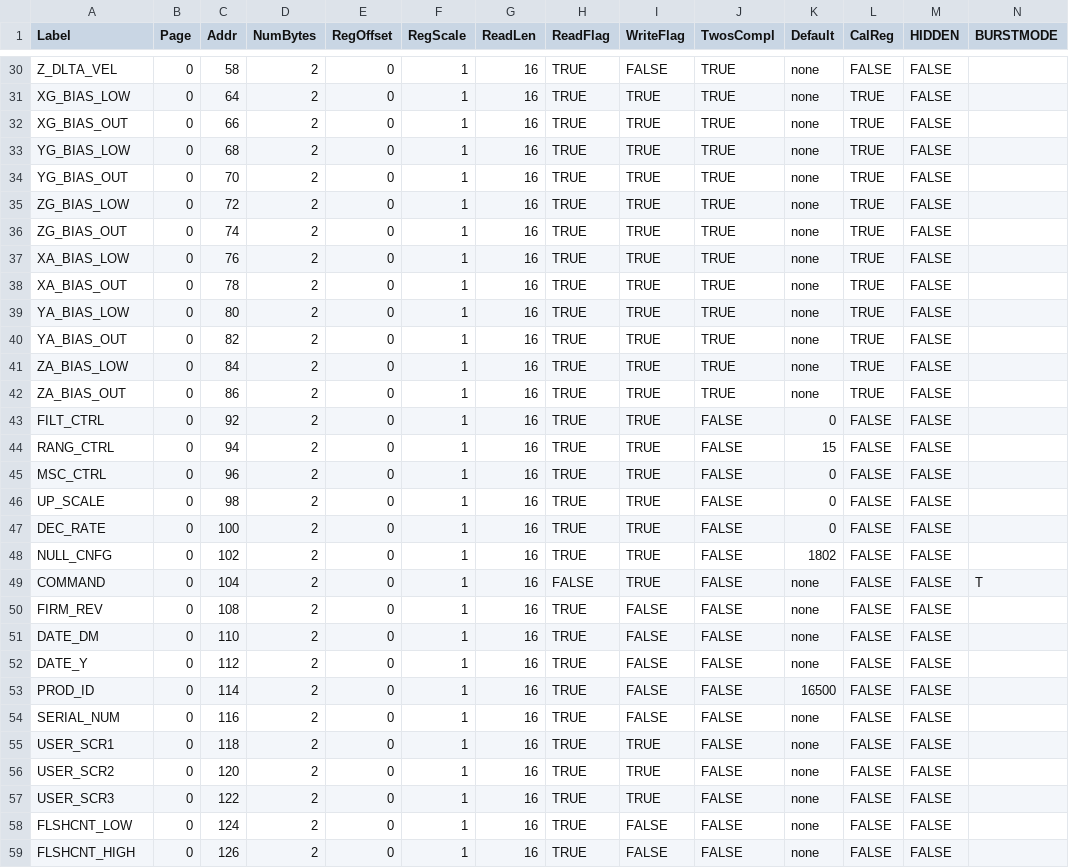
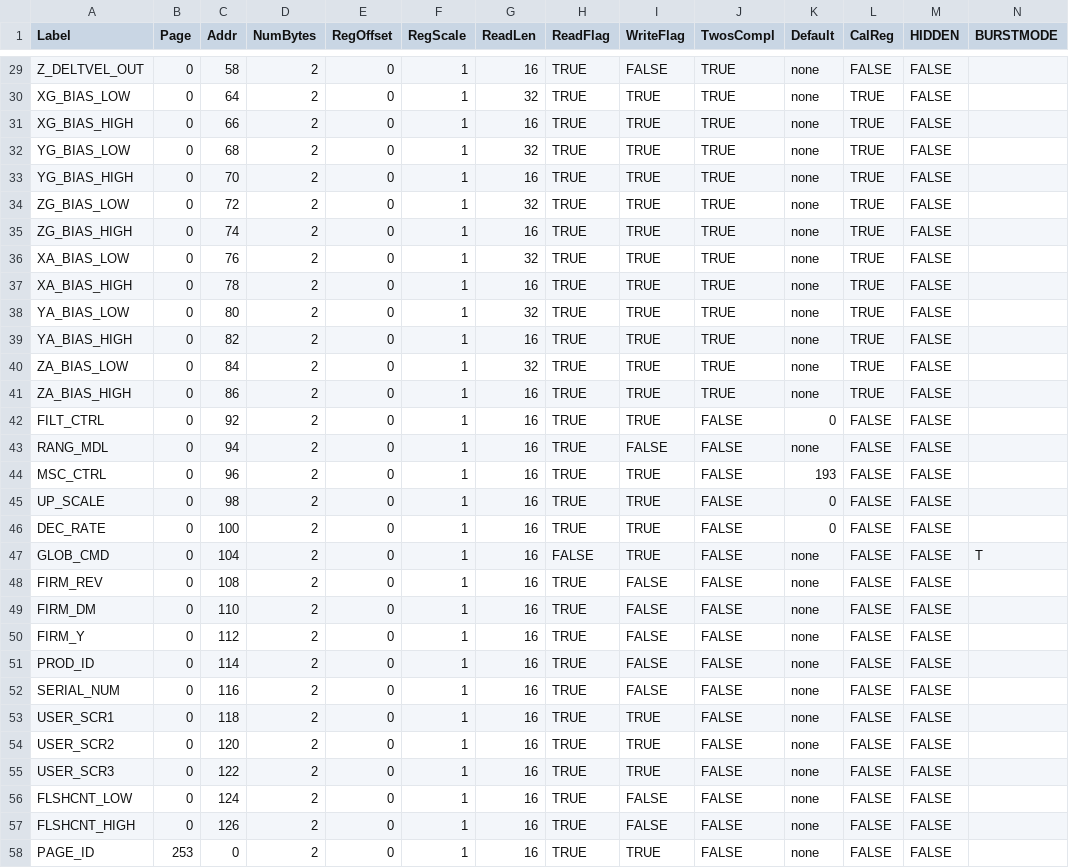
Before and after one commit to ajn96/iSensor-SPI-Buffer, a CSV file: Regmaps/ADIS1650x_SPI_Buf_Regmap.csv, drawn as a sheet; only a part is shown, gaps mark what is left out; the shorter side is filled out with more unchanged rows; removed rows and columns are numbered as before the commit, all else as after; the diff covers the shown part only; the diff names each change by its address in the sheet, - before the commit and + after, or states it on an @@ line.

```diff
--- a/Regmaps/ADIS1650x_SPI_Buf_Regmap.csv
+++ b/Regmaps/ADIS1650x_SPI_Buf_Regmap.csv
-A29 (Label): Z_DLTA_VEL
+A29 (Label): Z_DELTVEL_OUT
-G30 (ReadLen): 16
+G30 (ReadLen): 32
-A31 (Label): XG_BIAS_OUT
+A31 (Label): XG_BIAS_HIGH
-G32 (ReadLen): 16
+G32 (ReadLen): 32
-A33 (Label): YG_BIAS_OUT
+A33 (Label): YG_BIAS_HIGH
-G34 (ReadLen): 16
+G34 (ReadLen): 32
-A35 (Label): ZG_BIAS_OUT
+A35 (Label): ZG_BIAS_HIGH
-G36 (ReadLen): 16
+G36 (ReadLen): 32
-A37 (Label): XA_BIAS_OUT
+A37 (Label): XA_BIAS_HIGH
-G38 (ReadLen): 16
+G38 (ReadLen): 32
-A39 (Label): YA_BIAS_OUT
+A39 (Label): YA_BIAS_HIGH
-G40 (ReadLen): 16
+G40 (ReadLen): 32
-A41 (Label): ZA_BIAS_OUT
+A41 (Label): ZA_BIAS_HIGH
-A43 (Label): RANG_CTRL
+A43 (Label): RANG_MDL
-I43 (WriteFlag): TRUE
+I43 (WriteFlag): FALSE
-K43 (Default): 15
+K43 (Default): none
-K44 (Default): 0
+K44 (Default): 193
-row 48: NULL_CNFG | 0 | 102 | 2 | 0 | 1 | 16 | TRUE | TRUE | FALSE | 1802 | FALSE | FALSE
-A47 (Label): COMMAND
+A47 (Label): GLOB_CMD
-A49 (Label): DATE_DM
+A49 (Label): FIRM_DM
-A50 (Label): DATE_Y
+A50 (Label): FIRM_Y
-K51 (Default): 16500
+K51 (Default): none
```
Also changed, not shown: 1 removed row and 23 edited cells elsewhere in this file.
